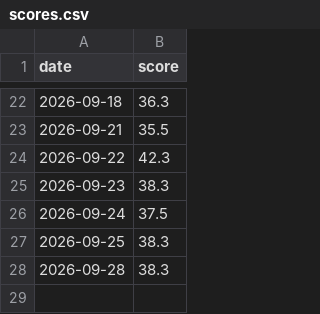
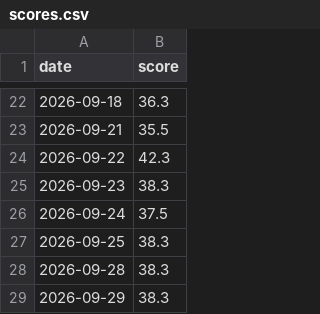
Before and after one commit to anone99/market_sentiment, a CSV file: history/scores.csv, drawn as a sheet; only a part is shown, gaps mark what is left out.

```diff
--- a/history/scores.csv
+++ b/history/scores.csv
@@ -28 +28,2 @@ date,score
 2026-09-28,38.3
+2026-09-29,38.3
```
Also changed, not shown: 4 other files.
